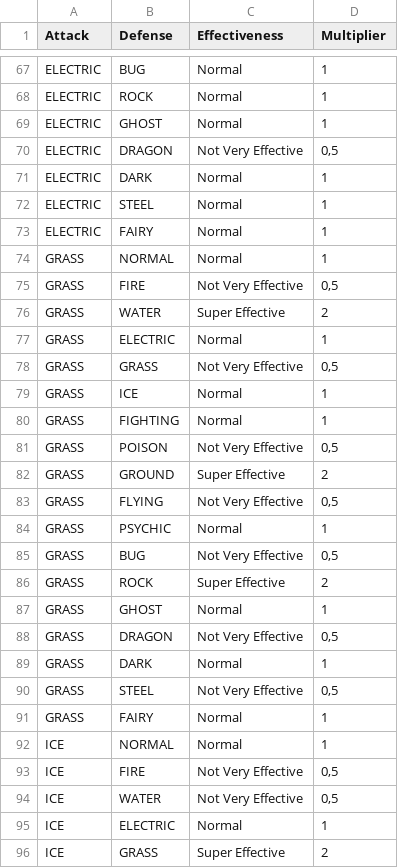
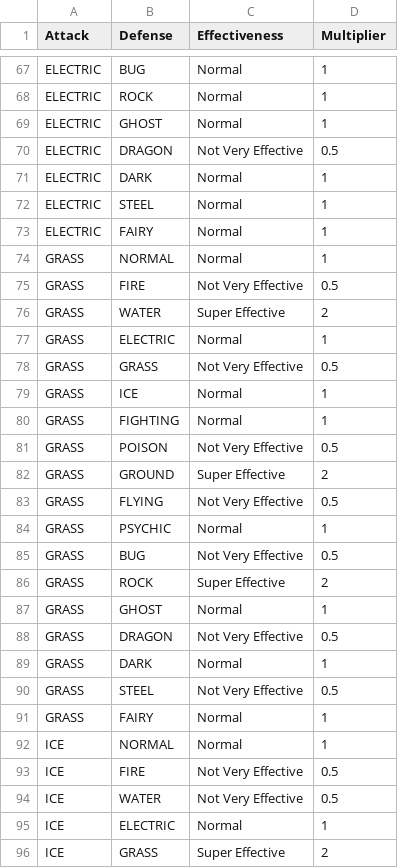
Before and after one commit to Deinonzch/nieprecyzyjne_SQL, a CSV file: tables/typechart.csv, drawn as a sheet; only a part is shown, gaps mark what is left out; the diff covers the shown part only.

Commit message:
add more tables

```diff
--- a/tables/typechart.csv
+++ b/tables/typechart.csv
@@ -69,3 +69,3 @@ ELECTRIC,ROCK,Normal,1
 ELECTRIC,GHOST,Normal,1
-ELECTRIC,DRAGON,Not Very Effective,"0,5"
+ELECTRIC,DRAGON,Not Very Effective,0.5
 ELECTRIC,DARK,Normal,1
@@ -74,22 +74,22 @@ ELECTRIC,FAIRY,Normal,1
 GRASS,NORMAL,Normal,1
-GRASS,FIRE,Not Very Effective,"0,5"
+GRASS,FIRE,Not Very Effective,0.5
 GRASS,WATER,Super Effective,2
 GRASS,ELECTRIC,Normal,1
-GRASS,GRASS,Not Very Effective,"0,5"
+GRASS,GRASS,Not Very Effective,0.5
 GRASS,ICE,Normal,1
 GRASS,FIGHTING,Normal,1
-GRASS,POISON,Not Very Effective,"0,5"
+GRASS,POISON,Not Very Effective,0.5
 GRASS,GROUND,Super Effective,2
-GRASS,FLYING,Not Very Effective,"0,5"
+GRASS,FLYING,Not Very Effective,0.5
 GRASS,PSYCHIC,Normal,1
-GRASS,BUG,Not Very Effective,"0,5"
+GRASS,BUG,Not Very Effective,0.5
 GRASS,ROCK,Super Effective,2
 GRASS,GHOST,Normal,1
-GRASS,DRAGON,Not Very Effective,"0,5"
+GRASS,DRAGON,Not Very Effective,0.5
 GRASS,DARK,Normal,1
-GRASS,STEEL,Not Very Effective,"0,5"
+GRASS,STEEL,Not Very Effective,0.5
 GRASS,FAIRY,Normal,1
 ICE,NORMAL,Normal,1
-ICE,FIRE,Not Very Effective,"0,5"
-ICE,WATER,Not Very Effective,"0,5"
+ICE,FIRE,Not Very Effective,0.5
+ICE,WATER,Not Very Effective,0.5
 ICE,ELECTRIC,Normal,1
```
Also changed, not shown: 51 edited cells elsewhere in this file, tables/evolution.csv, 10 other files.
